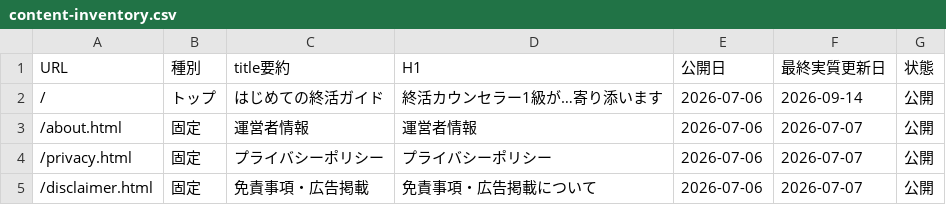
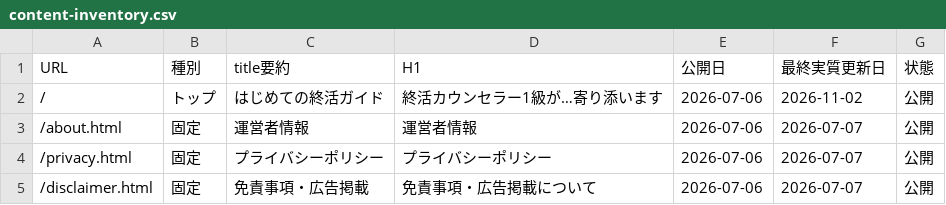
Before and after one commit to tfqys680-jpg/shukatsu-site, a CSV file: docs/seo/content-inventory.csv, drawn as a sheet; only a part is shown.

```diff
--- a/docs/seo/content-inventory.csv
+++ b/docs/seo/content-inventory.csv
@@ -1,3 +1,3 @@
 URL,種別,title要約,H1,公開日,最終実質更新日,状態
-/,トップ,はじめての終活ガイド,終活カウンセラー1級が…寄り添います,2026-07-06,2026-09-14,公開
+/,トップ,はじめての終活ガイド,終活カウンセラー1級が…寄り添います,2026-07-06,2026-11-02,公開
 /about.html,固定,運営者情報,運営者情報,2026-07-06,2026-07-07,公開
```
Also changed, not shown: docs/seo/keyword-map.csv, 4 other files.
